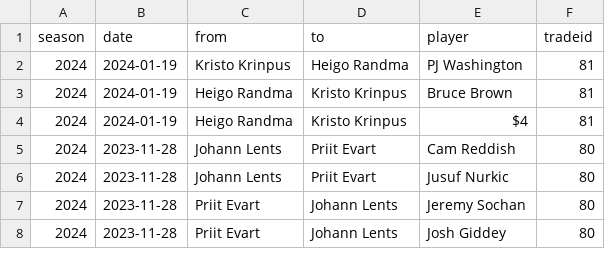
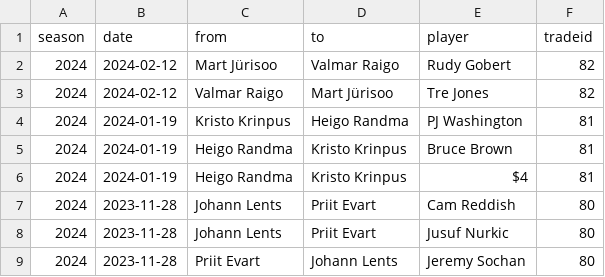
Before and after one commit to martj42/nba_fantasy, a CSV file: trades.csv, drawn as a sheet; only a part is shown; the shorter side is filled out with more unchanged rows.

```diff
--- a/trades.csv
+++ b/trades.csv
@@ -1,2 +1,4 @@
 season,date,from,to,player,tradeid
+2024,2024-02-12,Mart Jürisoo,Valmar Raigo,Rudy Gobert,82
+2024,2024-02-12,Valmar Raigo,Mart Jürisoo,Tre Jones,82
 2024,2024-01-19,Kristo Krinpus,Heigo Randma,PJ Washington,81
```
Also changed, not shown: 3 other files.
